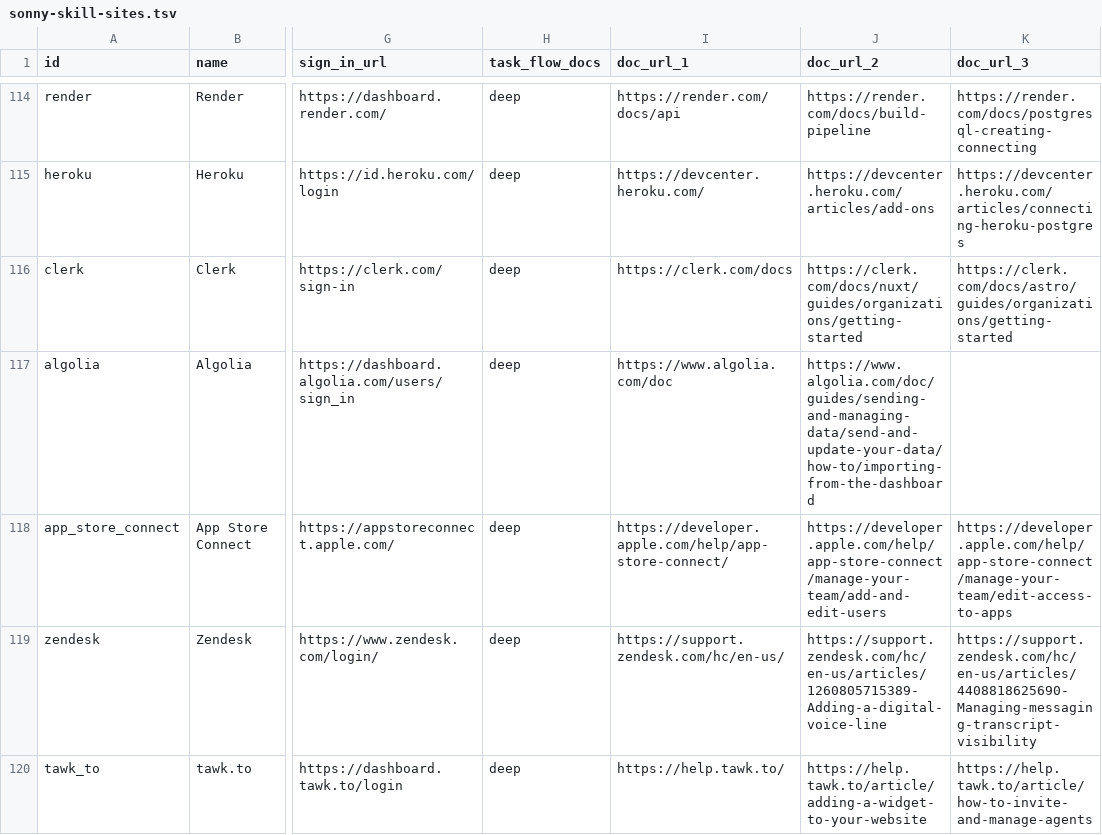
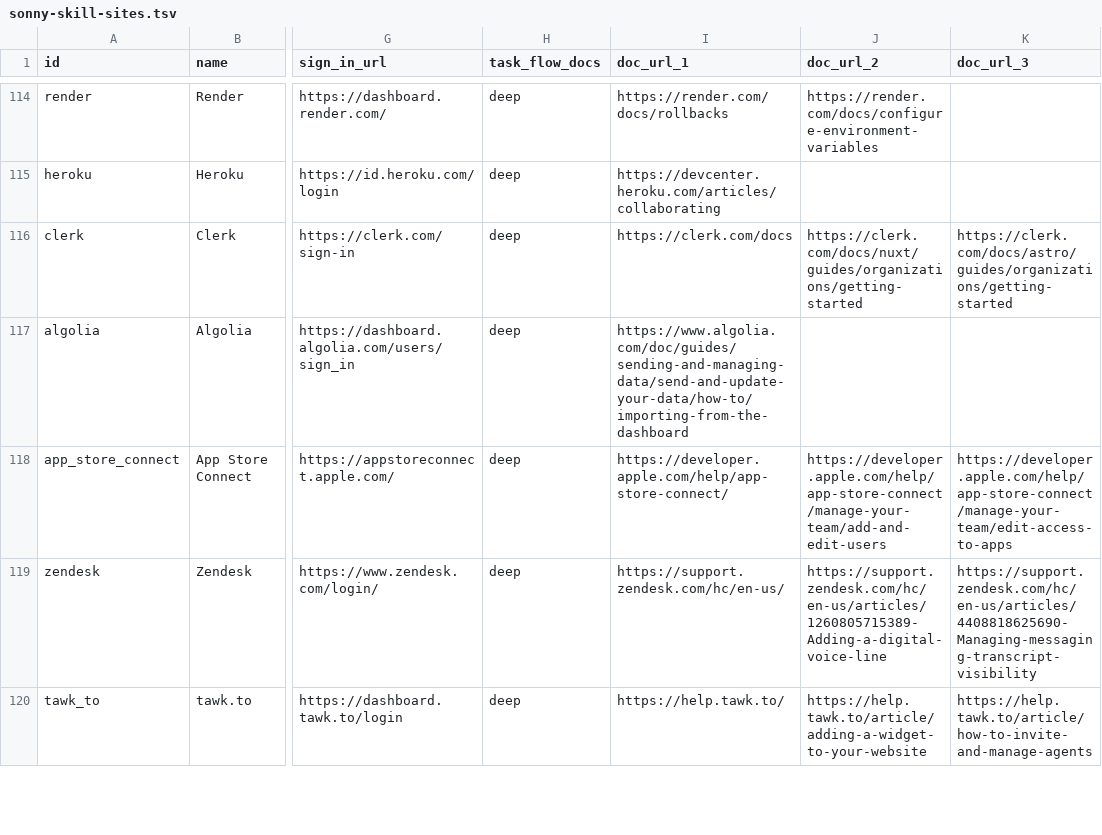
Before and after one commit to sauranshbhavya/macos-agent, a TSV file: docs/sonny-skill-sites.tsv, drawn as a sheet; only a part is shown, gaps mark what is left out; the diff covers the shown part only; the diff names each change by its address in the sheet, - before the commit and + after, or states it on an @@ line.

Commit message:
feat(skills): SONNY-520 fourteen developer-platform packs go deep, each flow cited and each start page recorded signed out
DigitalOcean, Google Cloud, Firebase, AWS, Netlify, Optimizely, Auth0, Expo, Render, Heroku, Algolia, Namecheap, GoDaddy and Hostinger now carry flows taken from documentation pages read in a signed-out browser on 2026-09-18, each with a startPages record of where its start URL lands for a visitor who is not signed in; Optimizely passes on the founders' no-self-serve-sign-up ruling after a check of its site, GoDaddy starts at sso.godaddy.com because dashboard.godaddy.com timed out, and flows whose steps accept terms, cost money or walk through a verification code were left out. The fourteen catalogue rows' doc_url cells now name the pages the flows were read from, and nothing else in the catalogue changed. Microsoft Azure, Google Play Console, the Claude Platform, GrowthBook, Railway and App Store Connect stay shallow for reasons recorded on the ticket.

```diff
--- a/docs/sonny-skill-sites.tsv
+++ b/docs/sonny-skill-sites.tsv
-I114 (doc_url_1): https://render.com/docs/api
+I114 (doc_url_1): https://render.com/docs/rollbacks
-J114 (doc_url_2): https://render.com/docs/build-pipeline
+J114 (doc_url_2): https://render.com/docs/configure-environment-variables
-K114 (doc_url_3): https://render.com/docs/postgresql-creating-connecting
+K114 (doc_url_3): (empty)
-I115 (doc_url_1): https://devcenter.heroku.com/
+I115 (doc_url_1): https://devcenter.heroku.com/articles/collaborating
-J115 (doc_url_2): https://devcenter.heroku.com/articles/add-ons
+J115 (doc_url_2): (empty)
-K115 (doc_url_3): https://devcenter.heroku.com/articles/connecting-heroku-postgres
+K115 (doc_url_3): (empty)
-I117 (doc_url_1): https://www.algolia.com/doc
+I117 (doc_url_1): https://www.algolia.com/doc/guides/sending-and-managing-data/send-and-update-your-data/how-to/importing-from-the-dashboard
-J117 (doc_url_2): https://www.algolia.com/doc/guides/sending-and-managing-data/send-and-update-your-data/how-to/importing-from-the-dashboard
+J117 (doc_url_2): (empty)
```
Also changed, not shown: 30 edited cells elsewhere in this file, 14 other files.
